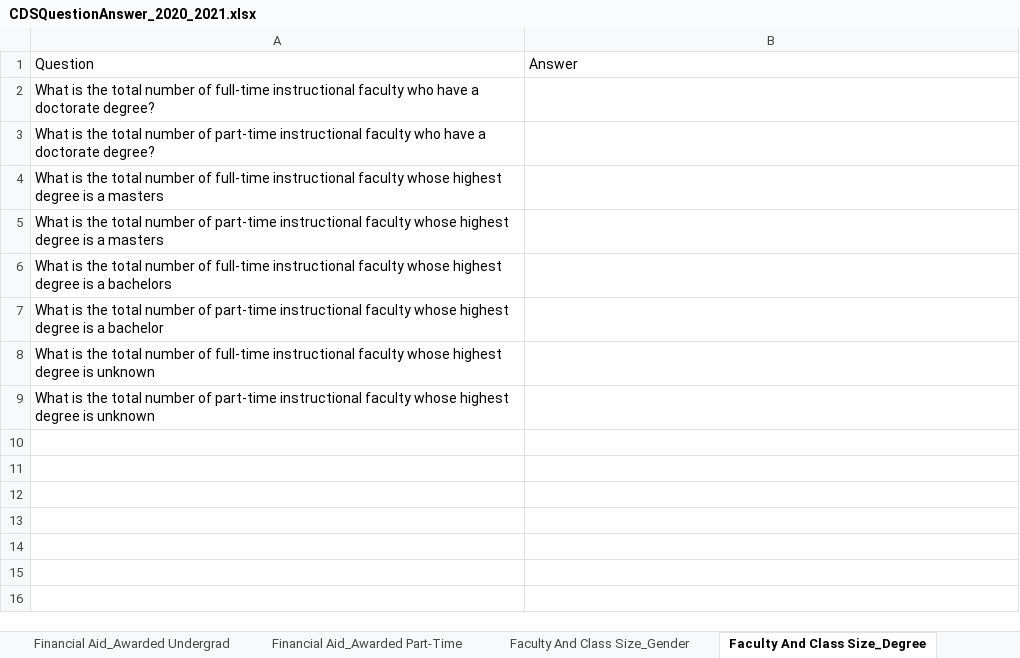
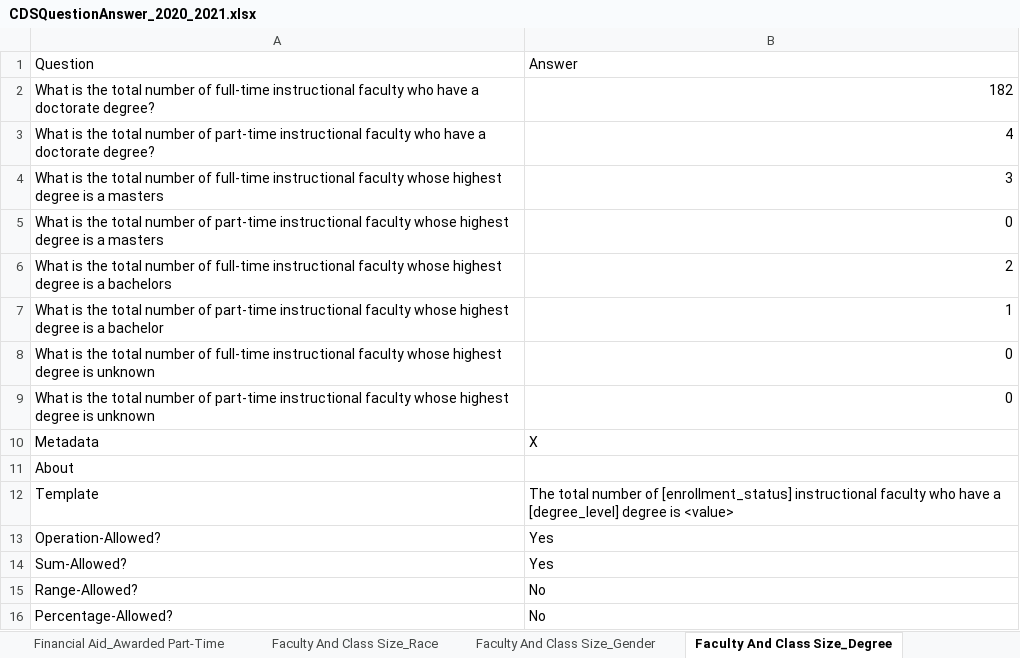
Before and after one commit to rhit-dingb/rhit_IRPA_2023, an Excel workbook: NewCDSDataFromClient/CDSQuestionAnswer_2020_2021.xlsx, sheet Faculty And Class Size_Degree, drawn as a sheet; values as stored, in another font and other column widths than the file's, no borders; the diff names each change by its address in the sheet, - before the commit and + after, or states it on an @@ line.

```diff
--- a/NewCDSDataFromClient/CDSQuestionAnswer_2020_2021.xlsx (sheet Faculty And Class Size_Degree)
+++ b/NewCDSDataFromClient/CDSQuestionAnswer_2020_2021.xlsx (sheet Faculty And Class Size_Degree)
+sheet tab: Faculty And Class Size_Race
-B2: (empty)
+B2: 182
-B3: (empty)
+B3: 4
-B4: (empty)
+B4: 3
-B5: (empty)
+B5: 0
-B6: (empty)
+B6: 2
-B7: (empty)
+B7: 1
-B8:B9: (empty)
+B8:B9: 0
+row 10: Metadata | X
+row 11: About
+row 12: Template | The total number of [enrollment_status] instructional faculty who have a [degree_level] degree is <value>
+row 13: Operation-Allowed? | Yes
+row 14: Sum-Allowed? | Yes
+row 15: Range-Allowed? | No
+row 16: Percentage-Allowed? | No
```
Also changed, not shown: sheet Freshman Profile_GPA, sheet Faculty And Class Size_Other, sheet Faculty And Class Size_Gender, sheet Financial Aid_Awarded Undergrad, sheet Financial Aid_Awarded Part-Time, sheet Freshman Profile_Class Rank, 3 more sheets, other sheet tabs, 3 other files.
